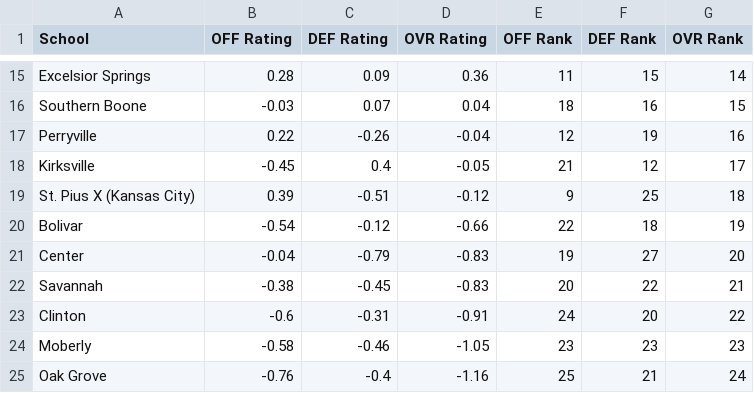
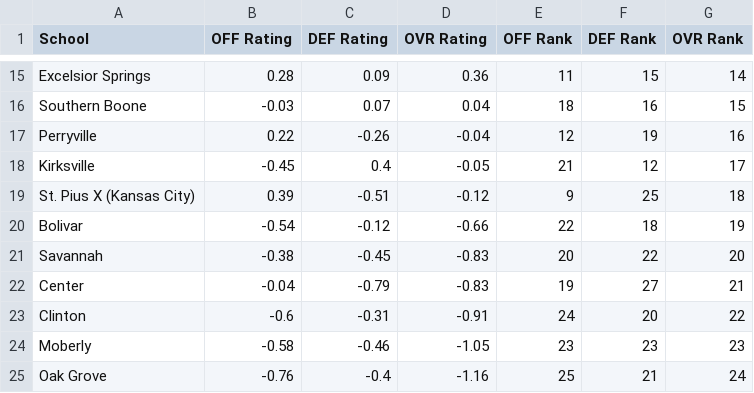
Before and after one commit to AllMOSports/Boys_Soccer_Ratings_2026, a CSV file: boys_soccer_rankings_2026_class2.csv, drawn as a sheet; only a part is shown, gaps mark what is left out.

```diff
--- a/boys_soccer_rankings_2026_class2.csv
+++ b/boys_soccer_rankings_2026_class2.csv
@@ -20,4 +20,4 @@ St. Pius X (Kansas City),0.39,-0.51,-0.12,9,25,18
 Bolivar,-0.54,-0.12,-0.66,22,18,19
-Center,-0.04,-0.79,-0.83,19,27,20
-Savannah,-0.38,-0.45,-0.83,20,22,21
+Savannah,-0.38,-0.45,-0.83,20,22,20
+Center,-0.04,-0.79,-0.83,19,27,21
 Clinton,-0.6,-0.31,-0.91,24,20,22
```
Also changed, not shown: boys_soccer_rankings_2026_all.csv, boys_soccer_rankings_2026_class1.csv, 6 other files.
